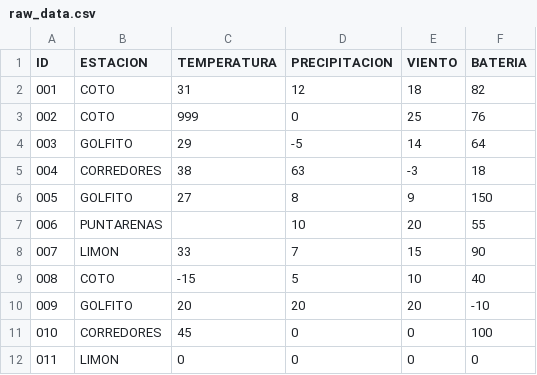
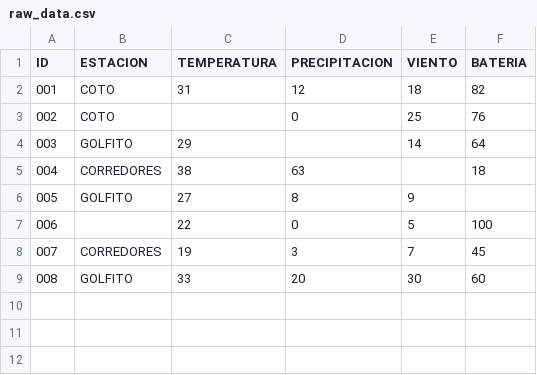
Before and after one commit to Anddy-Prendas-Matarrita/ParadigmasProyecto1_AAM, a CSV file: data/input/raw_data.csv, drawn as a sheet; removed rows and columns are numbered as before the commit, all else as after; the diff names each change by its address in the sheet, - before the commit and + after, or states it on an @@ line.

```diff
--- a/data/input/raw_data.csv
+++ b/data/input/raw_data.csv
-C3 (TEMPERATURA): 999
+C3 (TEMPERATURA): (empty)
-D4 (PRECIPITACION): -5
+D4 (PRECIPITACION): (empty)
-E5 (VIENTO): -3
+E5 (VIENTO): (empty)
-F6 (BATERIA): 150
+F6 (BATERIA): (empty)
-row 7: 006 | PUNTARENAS |  | 10 | 20 | 55
+row 7: 006 |  | 22 | 0 | 5 | 100
+row 8: 007 | CORREDORES | 19 | 3 | 7 | 45
@@ column A (ID) renumbered in row 9 @@
-B9 (ESTACION): LIMON
+B9 (ESTACION): GOLFITO
-D9 (PRECIPITACION): 7
+D9 (PRECIPITACION): 20
-E9 (VIENTO): 15
+E9 (VIENTO): 30
-F9 (BATERIA): 90
+F9 (BATERIA): 60
-row 9: 008 | COTO | -15 | 5 | 10 | 40
-row 10: 009 | GOLFITO | 20 | 20 | 20 | -10
-row 11: 010 | CORREDORES | 45 | 0 | 0 | 100
-row 12: 011 | LIMON | 0 | 0 | 0 | 0
```
Also changed, not shown: data/middle/metrics.csv, 5 other files.
